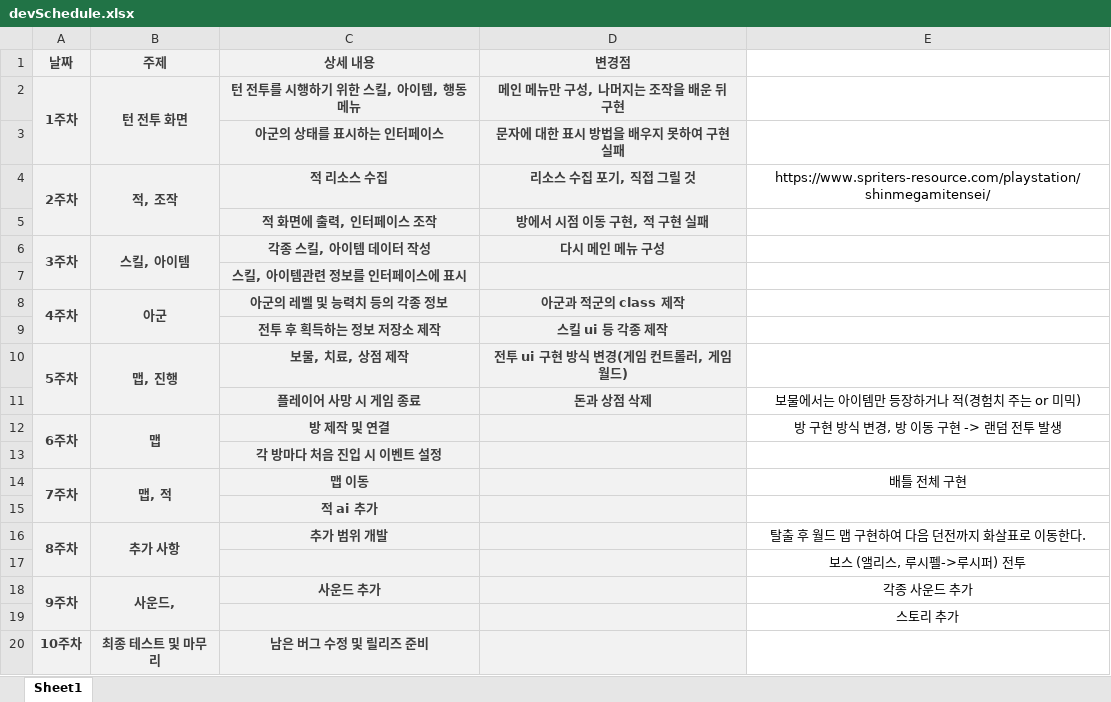
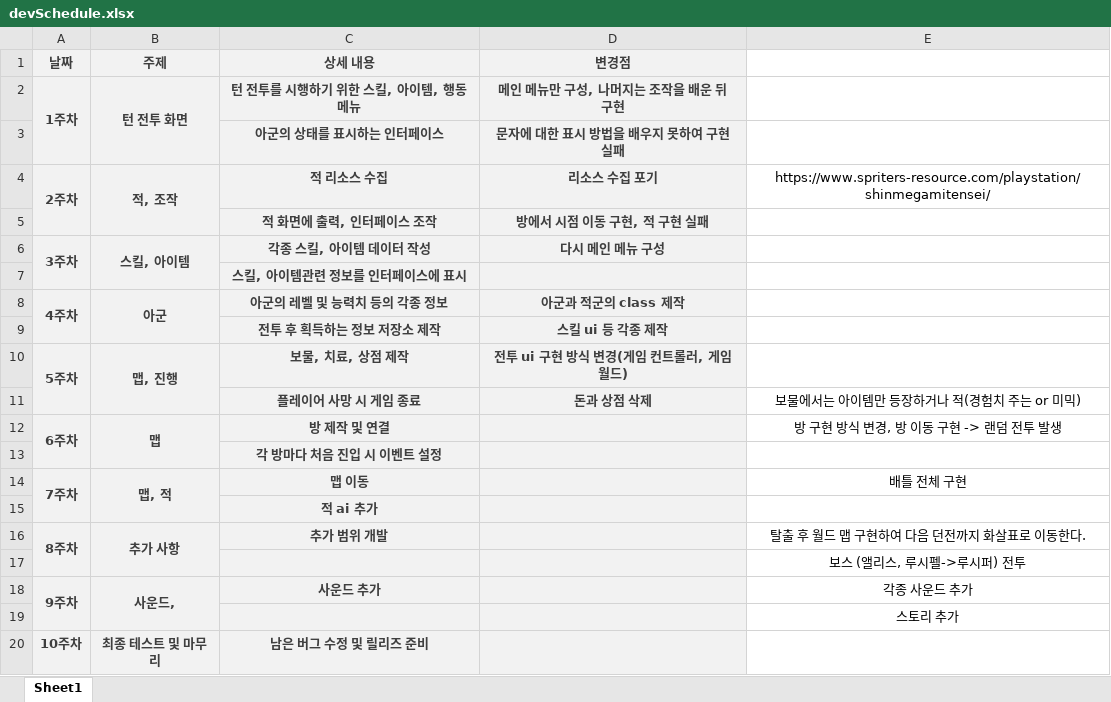
Before and after one commit to hanGB/2DGPLastProject, an Excel workbook: devSchedule.xlsx, sheet Sheet1, drawn as a sheet; values as stored, in another font and other column widths than the file's, no borders; the diff names each change by its address in the sheet, - before the commit and + after, or states it on an @@ line.

```diff
--- a/devSchedule.xlsx (sheet Sheet1)
+++ b/devSchedule.xlsx (sheet Sheet1)
-D4 (변경점): 리소스 수집 포기, 직접 그릴 것
+D4 (변경점): 리소스 수집 포기
```
Also changed, not shown: 10 other files.
